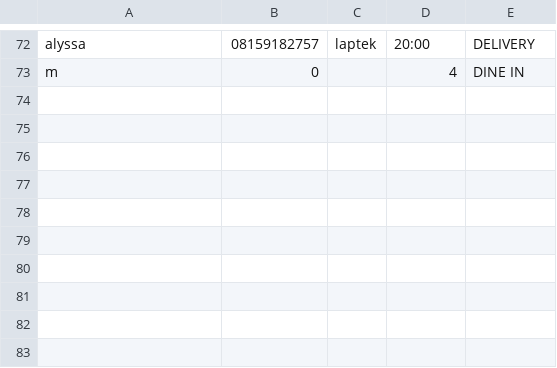
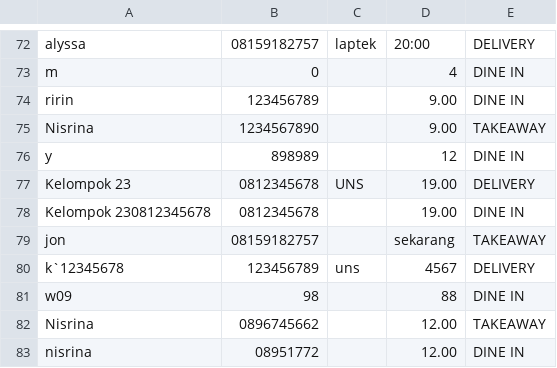
Before and after one commit to nisrinaisytr/23-Project-Team-CakeShop-PrakProkom, a CSV file: database/datapembeli.csv, drawn as a sheet; only a part is shown, gaps mark what is left out; the diff names each change by its address in the sheet, - before the commit and + after, or states it on an @@ line.

```diff
--- a/database/datapembeli.csv
+++ b/database/datapembeli.csv
+row 74: ririn | 123456789 |  | 9.00 | DINE IN
+row 75: Nisrina | 1234567890 |  | 9.00 | TAKEAWAY
+row 76: y | 898989 |  | 12 | DINE IN
+row 77: Kelompok 23 | 0812345678 | UNS | 19.00 | DELIVERY
+row 78: Kelompok 230812345678 | 0812345678 |  | 19.00 | DINE IN
+row 79: jon | 08159182757 |  | sekarang | TAKEAWAY
+row 80: k`12345678 | 123456789 | uns | 4567 | DELIVERY
+row 81: w09 | 98 |  | 88 | DINE IN
+row 82: Nisrina | 0896745662 |  | 12.00 | TAKEAWAY
+row 83: nisrina | 08951772 |  | 12.00 | DINE IN
```
Also changed, not shown: 13 other files.
